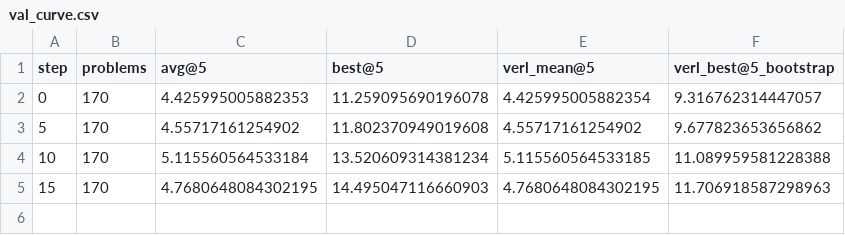
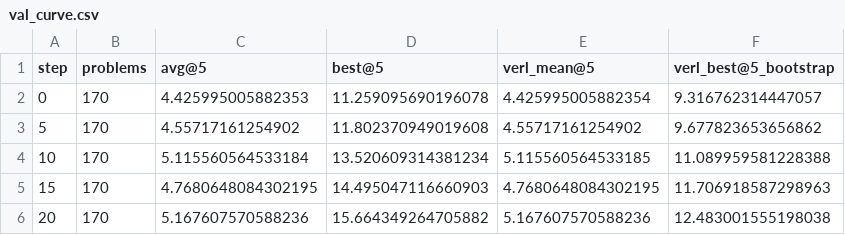
Before and after one commit to EasyPPO/EasyPPO, a CSV file: results/frontiercs_dr_grpo/val_curve.csv, drawn as a sheet.

```diff
--- a/results/frontiercs_dr_grpo/val_curve.csv
+++ b/results/frontiercs_dr_grpo/val_curve.csv
@@ -5 +5,2 @@ step,problems,avg@5,best@5,verl_mean@5,verl_best@5_bootstrap
 15,170,4.7680648084302195,14.495047116660903,4.7680648084302195,11.706918587298963
+20,170,5.167607570588236,15.664349264705882,5.167607570588236,12.483001555198038
```
Also changed, not shown: results/frontiercs_dr_grpo/train_metrics.csv, 3 other files.
